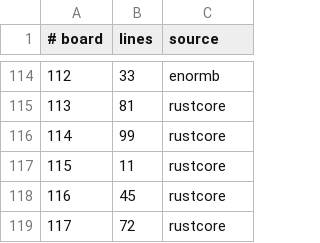
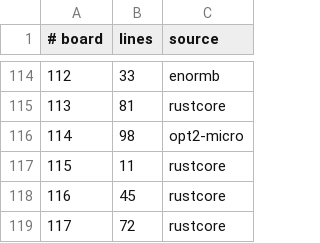
Before and after one commit to WarriorsSami/ccc-2026-nanofabricator, a TSV file: notebook/boards/4-enormous/index.tsv, drawn as a sheet; only a part is shown, gaps mark what is left out.

```diff
--- a/notebook/boards/4-enormous/index.tsv
+++ b/notebook/boards/4-enormous/index.tsv
@@ -115,3 +115,3 @@
 113	81	rustcore
-114	99	rustcore
+114	98	opt2-micro
 115	11	rustcore
```
Also changed, not shown: 1 other file.
